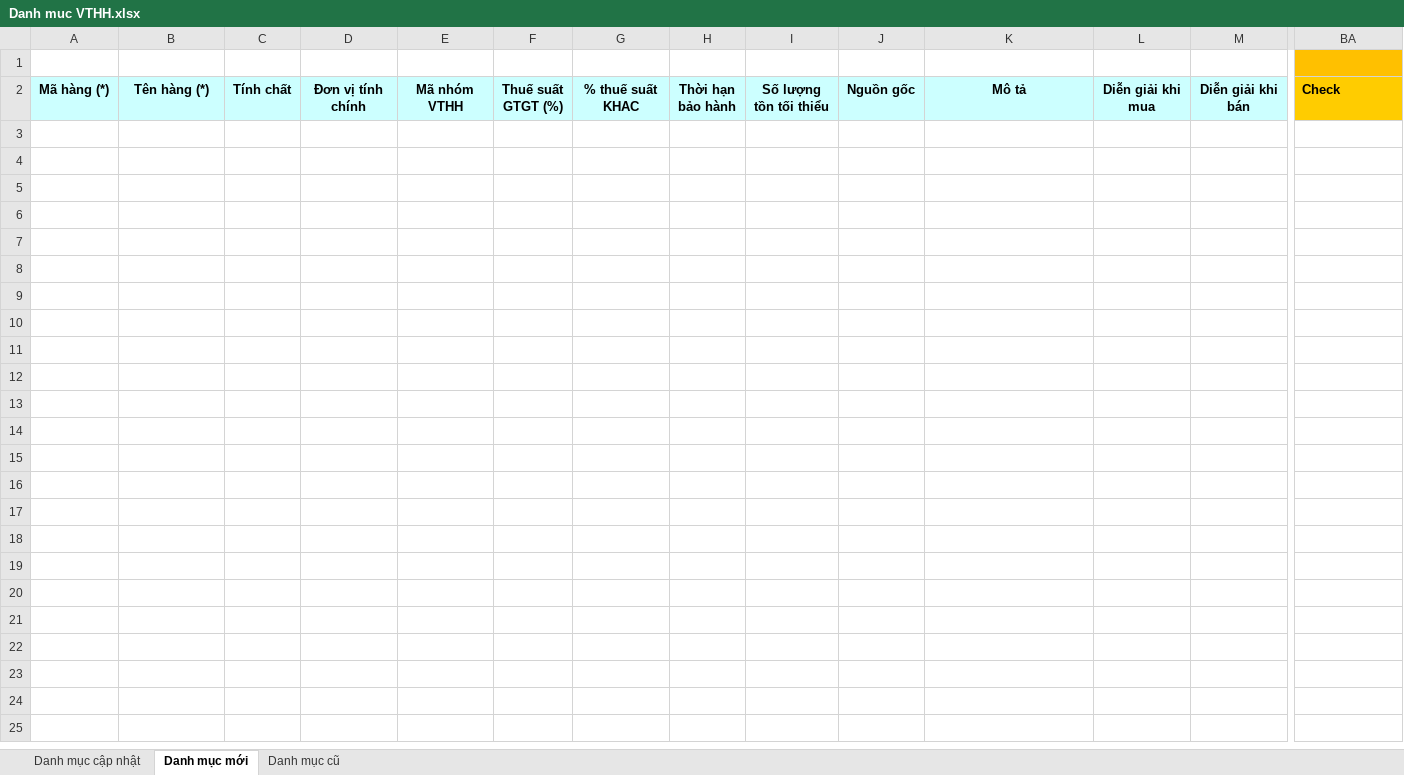
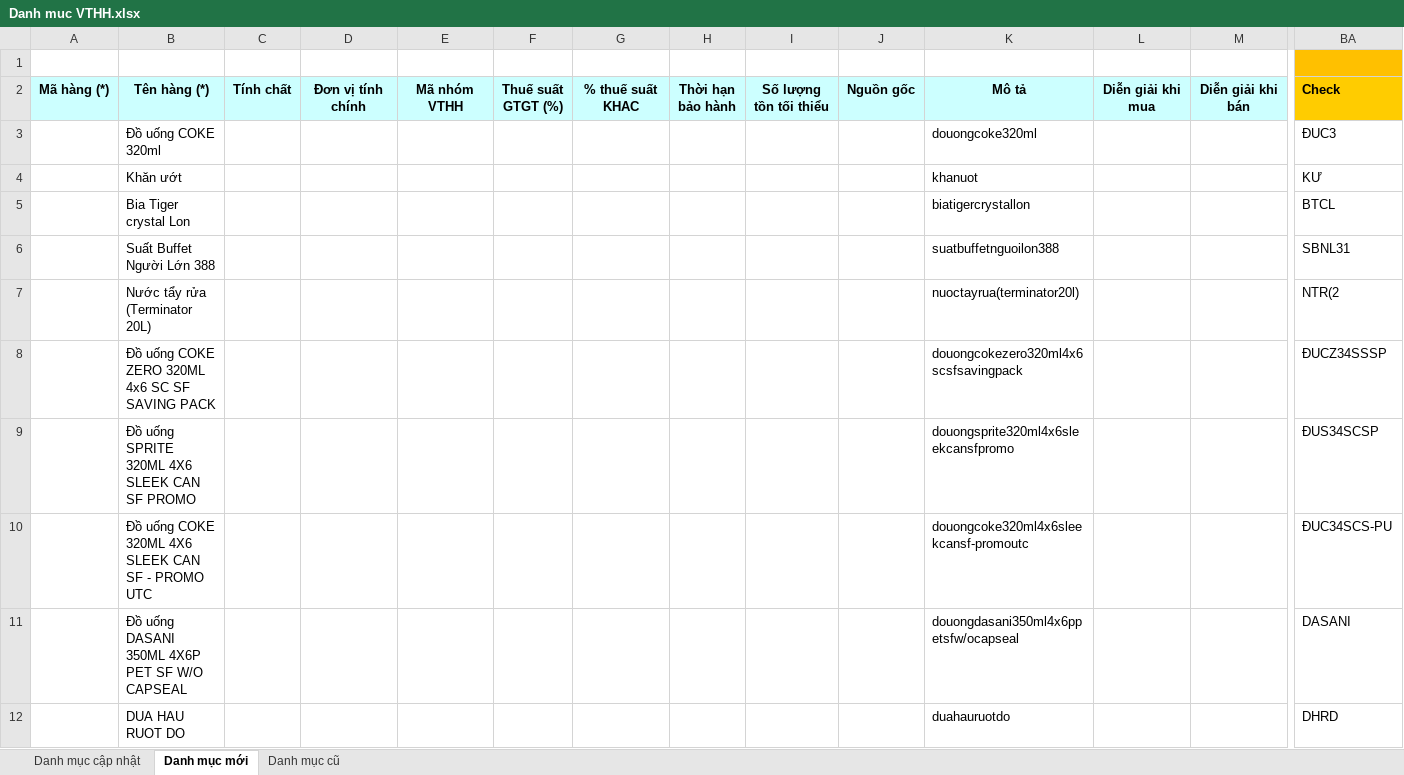
Before and after one commit to phuocanh2k1/RPA_AmberMuaHang, an Excel workbook: Output/Danh muc VTHH.xlsx, sheet Danh mục mới, drawn as a sheet; only a part is shown, gaps mark what is left out; values as stored, in another font and other column widths than the file's, no borders; rows hold the shown columns only; the diff covers the shown part only; the diff names each change by its address in the sheet, - before the commit and + after, or states it on an @@ line.

```diff
--- a/Output/Danh muc VTHH.xlsx (sheet Danh mục mới)
+++ b/Output/Danh muc VTHH.xlsx (sheet Danh mục mới)
+row 3:  | Đồ uống COKE 320ml |  |  |  |  |  |  |  |  | douongcoke320ml |  |  | ĐUC3
+row 4:  | Khăn ướt |  |  |  |  |  |  |  |  | khanuot |  |  | KƯ
+row 5:  | Bia Tiger crystal Lon |  |  |  |  |  |  |  |  | biatigercrystallon |  |  | BTCL
+row 6:  | Suất Buffet Người Lớn 388 |  |  |  |  |  |  |  |  | suatbuffetnguoilon388 |  |  | SBNL31
+row 7:  | Nước tẩy rửa (Terminator 20L) |  |  |  |  |  |  |  |  | nuoctayrua(terminator20l) |  |  | NTR(2
+row 8:  | Đồ uống COKE ZERO 320ML 4x6 SC SF SAVING PACK |  |  |  |  |  |  |  |  | douongcokezero320ml4x6scsfsavingpack |  |  | ĐUCZ34SSSP
+row 9:  | Đồ uống SPRITE 320ML 4X6 SLEEK CAN SF PROMO |  |  |  |  |  |  |  |  | douongsprite320ml4x6sleekcansfpromo |  |  | ĐUS34SCSP
+row 10:  | Đồ uống COKE 320ML 4X6 SLEEK CAN SF - PROMO UTC |  |  |  |  |  |  |  |  | douongcoke320ml4x6sleekcansf-promoutc |  |  | ĐUC34SCS-PU
+row 11:  | Đồ uống DASANI 350ML 4X6P PET SF W/O CAPSEAL |  |  |  |  |  |  |  |  | douongdasani350ml4x6ppetsfw/ocapseal |  |  | DASANI
+row 12:  | DUA HAU RUOT DO |  |  |  |  |  |  |  |  | duahauruotdo |  |  | DHRD
```
Also changed, not shown: 209 added rows elsewhere in this sheet, sheet Danh mục cũ, sheet Danh mục cập nhật, Output/Danh muc NCC mau.xlsx, config/config.xlsx, 10 other files.
